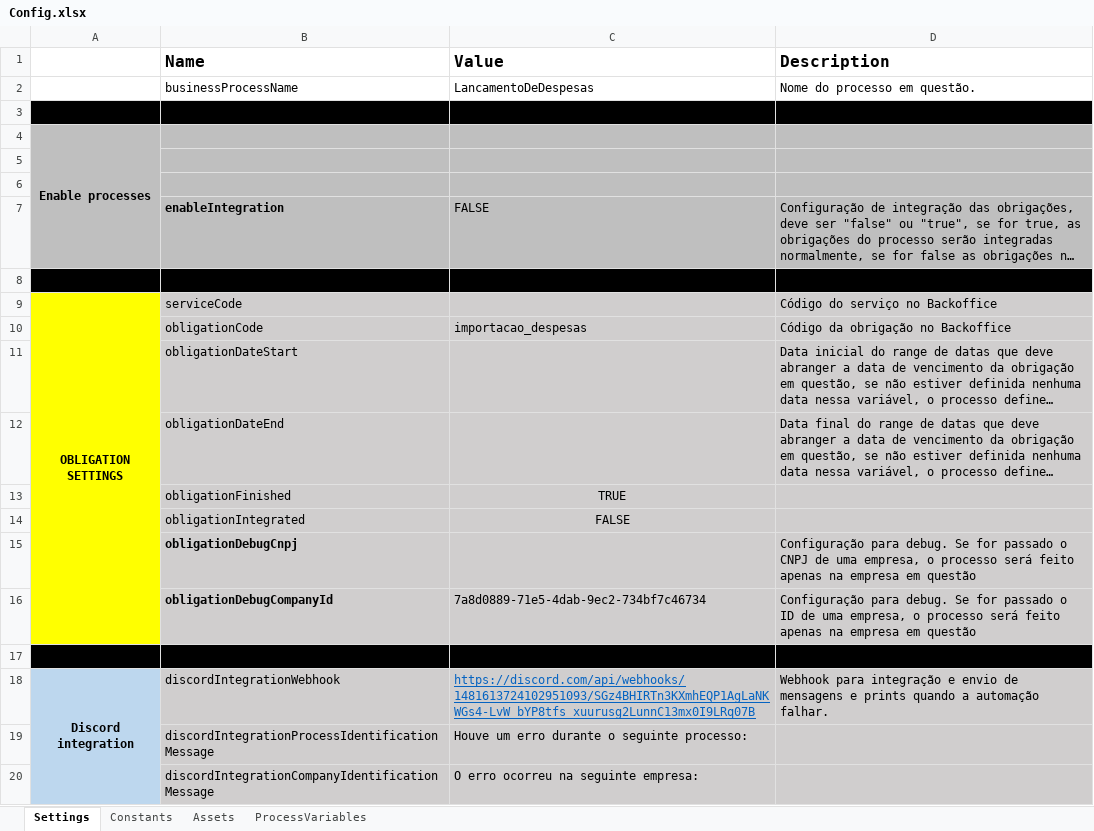
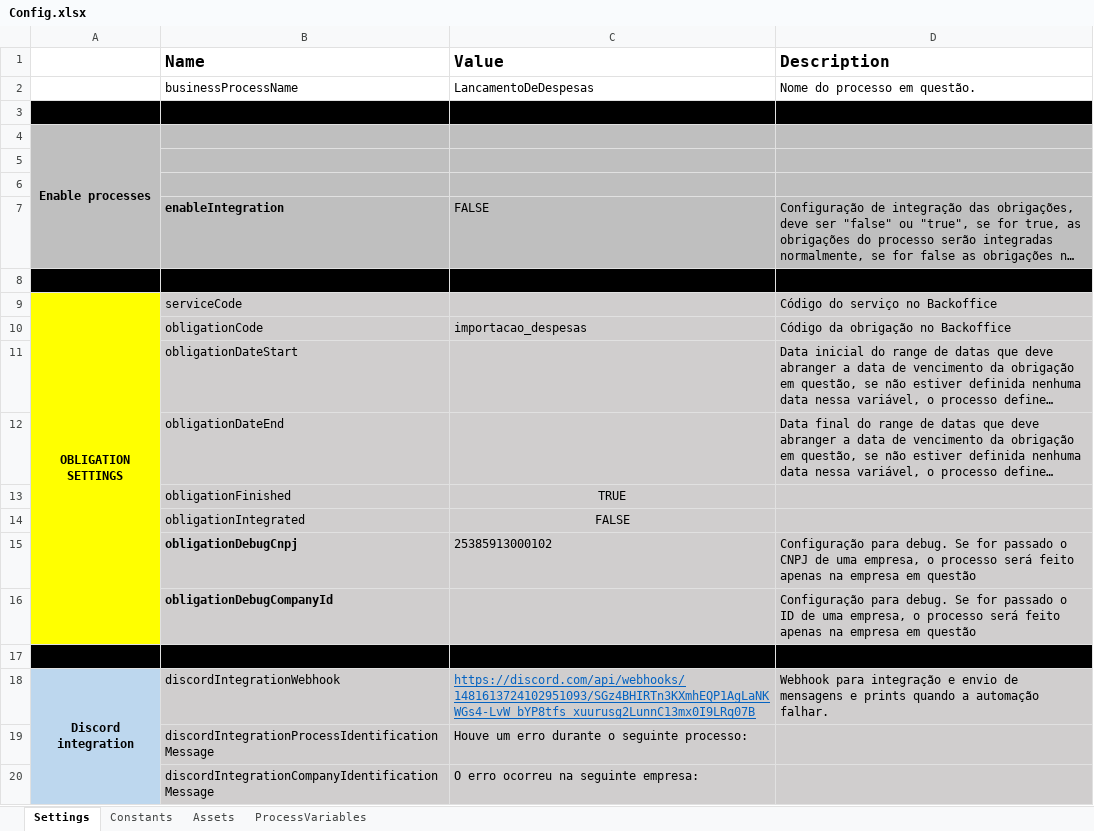
Before and after one commit to Davyjosias01/LancamentoDeDespesas, an Excel workbook: Data/Config.xlsx, sheet Settings, drawn as a sheet; long unchanged cells end in …; values as stored, in another font and other column widths than the file's, no borders; the diff names each change by its address in the sheet, - before the commit and + after, or states it on an @@ line.

```diff
--- a/Data/Config.xlsx (sheet Settings)
+++ b/Data/Config.xlsx (sheet Settings)
-C15 (Value): (empty)
+C15 (Value): 25385913000102
-C16 (Value): 7a8d0889-71e5-4dab-9ec2-734bf7c46734
+C16 (Value): (empty)
```
Also changed, not shown: sheet Constants, 4 other files.
